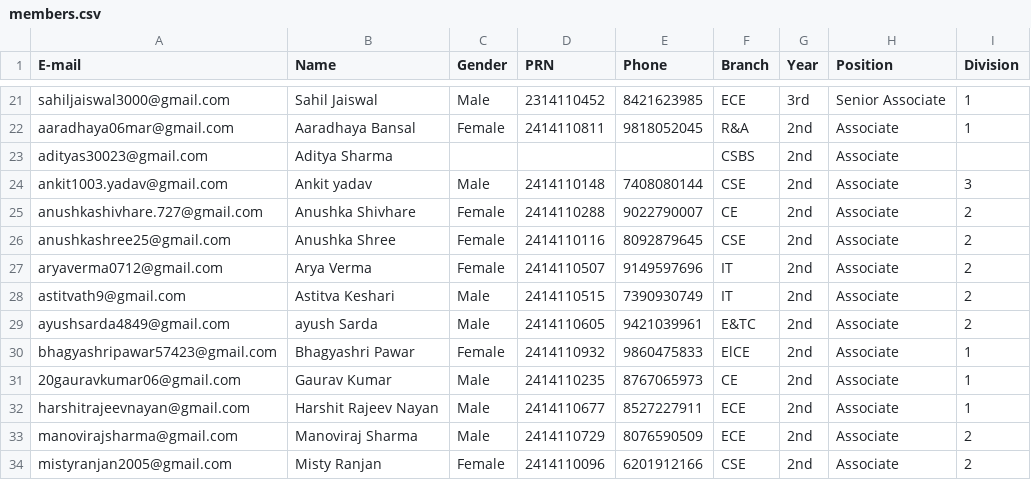
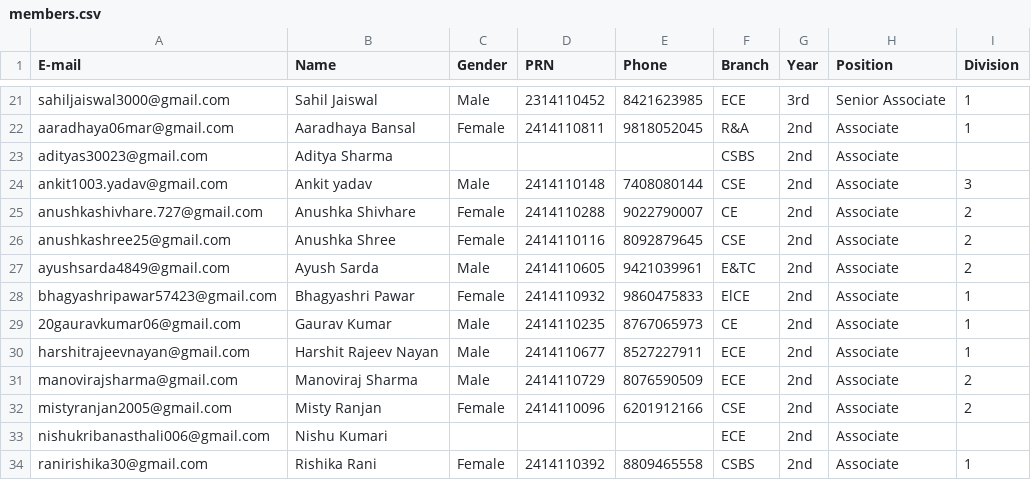
Before and after one commit to MalangBvp/media, a CSV file: members.csv, drawn as a sheet; only a part is shown, gaps mark what is left out; the shorter side is filled out with more unchanged rows.

Commit message:
Removed Arya Verma and Astitva Keshari.

```diff
--- a/members.csv
+++ b/members.csv
@@ -26,5 +26,3 @@ anushkashivhare.727@gmail.com,Anushka Shivhare,Female,2414110288,9022790007,CE,2
 anushkashree25@gmail.com,Anushka Shree,Female,2414110116,8092879645,CSE,2nd,Associate,2
-aryaverma0712@gmail.com,Arya Verma,Female,2414110507,9149597696,IT,2nd,Associate,2
-astitvath9@gmail.com,Astitva Keshari,Male,2414110515,7390930749,IT,2nd,Associate,2
-ayushsarda4849@gmail.com,ayush Sarda,Male,2414110605,9421039961,E&TC,2nd,Associate,2
+ayushsarda4849@gmail.com,Ayush Sarda,Male,2414110605,9421039961,E&TC,2nd,Associate,2
 bhagyashripawar57423@gmail.com,Bhagyashri Pawar,Female,2414110932,9860475833,ElCE,2nd,Associate,1
```
